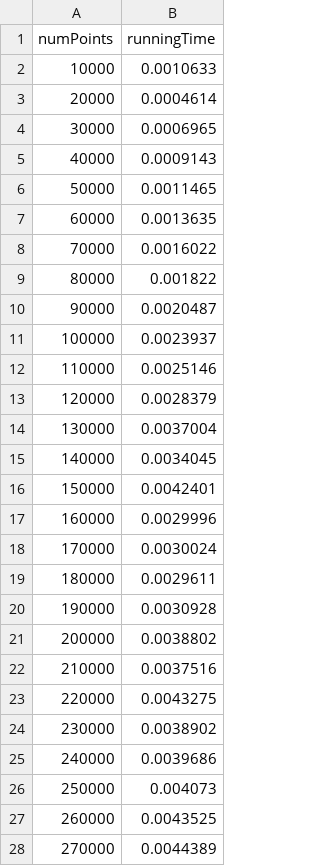
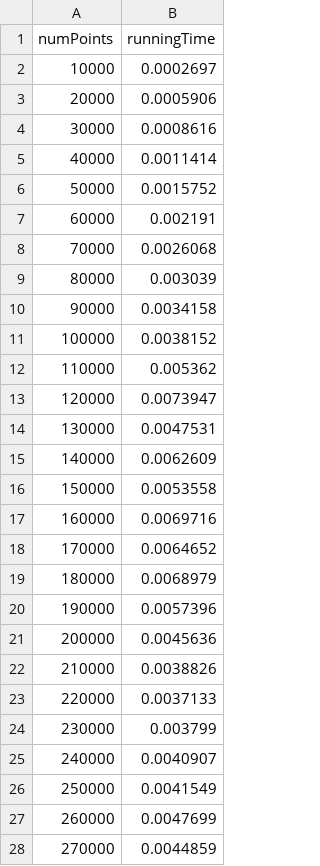
Before and after one commit to alvarogarmen/dpa, a CSV file: Blatt_1/running_time.csv, drawn as a sheet; only a part is shown; the diff covers the shown part only.

```diff
--- a/Blatt_1/running_time.csv
+++ b/Blatt_1/running_time.csv
@@ -1,28 +1,28 @@
 numPoints,runningTime
-10000,0.0010633
-20000,0.0004614
-30000,0.0006965
-40000,0.0009143
-50000,0.0011465
-60000,0.0013635
-70000,0.0016022
-80000,0.001822
-90000,0.0020487
-100000,0.0023937
-110000,0.0025146
-120000,0.0028379
-130000,0.0037004
-140000,0.0034045
-150000,0.0042401
-160000,0.0029996
-170000,0.0030024
-180000,0.0029611
-190000,0.0030928
-200000,0.0038802
-210000,0.0037516
-220000,0.0043275
-230000,0.0038902
-240000,0.0039686
-250000,0.004073
-260000,0.0043525
-270000,0.0044389
+10000,0.0002697
+20000,0.0005906
+30000,0.0008616
+40000,0.0011414
+50000,0.0015752
+60000,0.002191
+70000,0.0026068
+80000,0.003039
+90000,0.0034158
+100000,0.0038152
+110000,0.005362
+120000,0.0073947
+130000,0.0047531
+140000,0.0062609
+150000,0.0053558
+160000,0.0069716
+170000,0.0064652
+180000,0.0068979
+190000,0.0057396
+200000,0.0045636
+210000,0.0038826
+220000,0.0037133
+230000,0.003799
+240000,0.0040907
+250000,0.0041549
+260000,0.0047699
+270000,0.0044859
```
Also changed, not shown: 73 edited cells elsewhere in this file, 8 other files.
